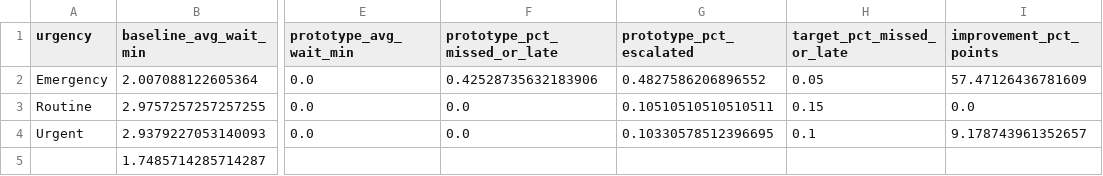
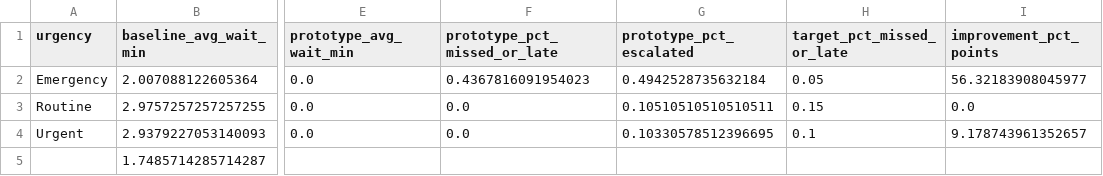
Before and after one commit to jenifermercy7106/hospital-transport-tracker, a CSV file: outputs/experiment_summary.csv, drawn as a sheet; only a part is shown, gaps mark what is left out; the diff names each change by its address in the sheet, - before the commit and + after, or states it on an @@ line.

```diff
--- a/outputs/experiment_summary.csv
+++ b/outputs/experiment_summary.csv
-F2 (prototype_pct_missed_or_late): 0.42528735632183906
+F2 (prototype_pct_missed_or_late): 0.4367816091954023
-G2 (prototype_pct_escalated): 0.4827586206896552
+G2 (prototype_pct_escalated): 0.4942528735632184
-I2 (improvement_pct_points): 57.47126436781609
+I2 (improvement_pct_points): 56.32183908045977
```
Also changed, not shown: outputs/baseline_result.csv, outputs/prototype_result.csv, 19 other files.
